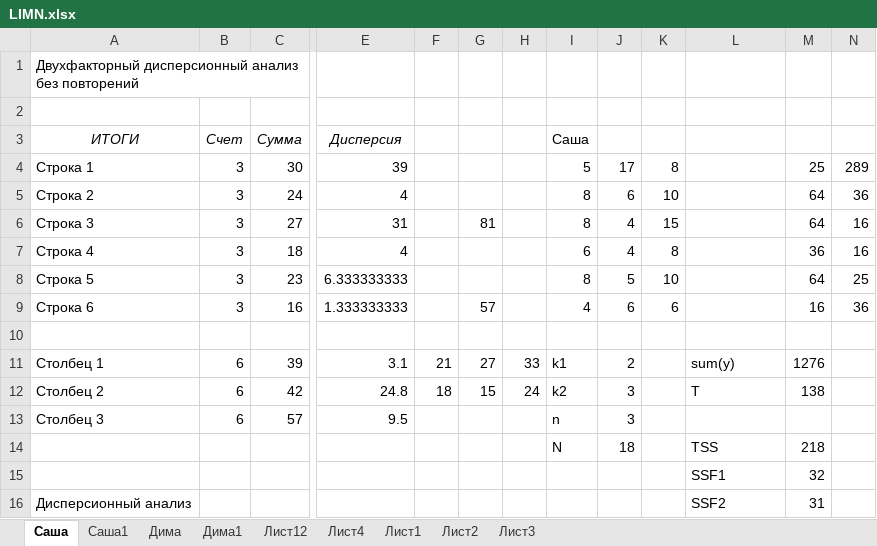
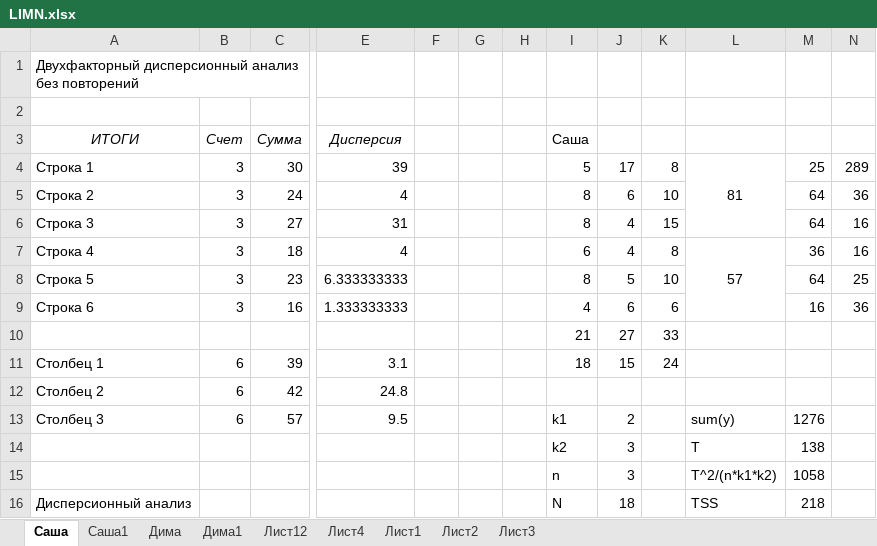
Before and after one commit to sasha2567/magister-level, an Excel workbook: Лабы/ЛИМН/LIMN.xlsx, sheet Саша, drawn as a sheet; only a part is shown, gaps mark what is left out; values as stored, in another font and other column widths than the file's, no borders; removed rows and columns are numbered as before the commit, all else as after; rows hold the shown columns only; the diff covers the shown part only; the diff names each change by its address in the sheet, - before the commit and + after, or states it on an @@ line.

```diff
--- a/Лабы/ЛИМН/LIMN.xlsx (sheet Саша)
+++ b/Лабы/ЛИМН/LIMN.xlsx (sheet Саша)
-L4: (empty)
+L4: 81
+L4:L6 merged
-G6: 81
+G6: (empty)
-L7: (empty)
+L7: 57
+L7:L9 merged
-G9: 57
+G9: (empty)
-row 10: (empty)
+row 10:  |  |  |  |  |  |  | 21 | 27 | 33
-F11: 21
+F11: (empty)
-G11: 27
+G11: (empty)
-H11: 33
+H11: (empty)
-I11: k1
+I11: 18
-J11: 2
+J11: 15
-K11: (empty)
+K11: 24
-L11: sum(y)
+L11: (empty)
-M11: 1276
+M11: (empty)
-F12: 18
+F12: (empty)
-G12: 15
+G12: (empty)
-H12: 24
+H12: (empty)
-I12: k2
+I12: (empty)
-J12: 3
+J12: (empty)
-L12: T
+L12: (empty)
-M12: 138
+M12: (empty)
-I13: n
+I13: k1
-J13: 3
+J13: 2
-L13: (empty)
+L13: sum(y)
-M13: (empty)
+M13: 1276
+row 14:  |  |  |  |  |  |  | k2 | 3 |  | T | 138
+row 15:  |  |  |  |  |  |  | n | 3 |  | T^2/(n*k1*k2) | 1058
-A16: (empty)
+A16: Дисперсионный анализ
-row 15:  |  |  |  |  |  |  |  |  |  | SSF1 | 32
-row 16: Дисперсионный анализ |  |  |  |  |  |  |  |  |  | SSF2 | 31
```
Also changed, not shown: 16 edited cells elsewhere in this sheet, formulas that keep their value, 55 other files.
